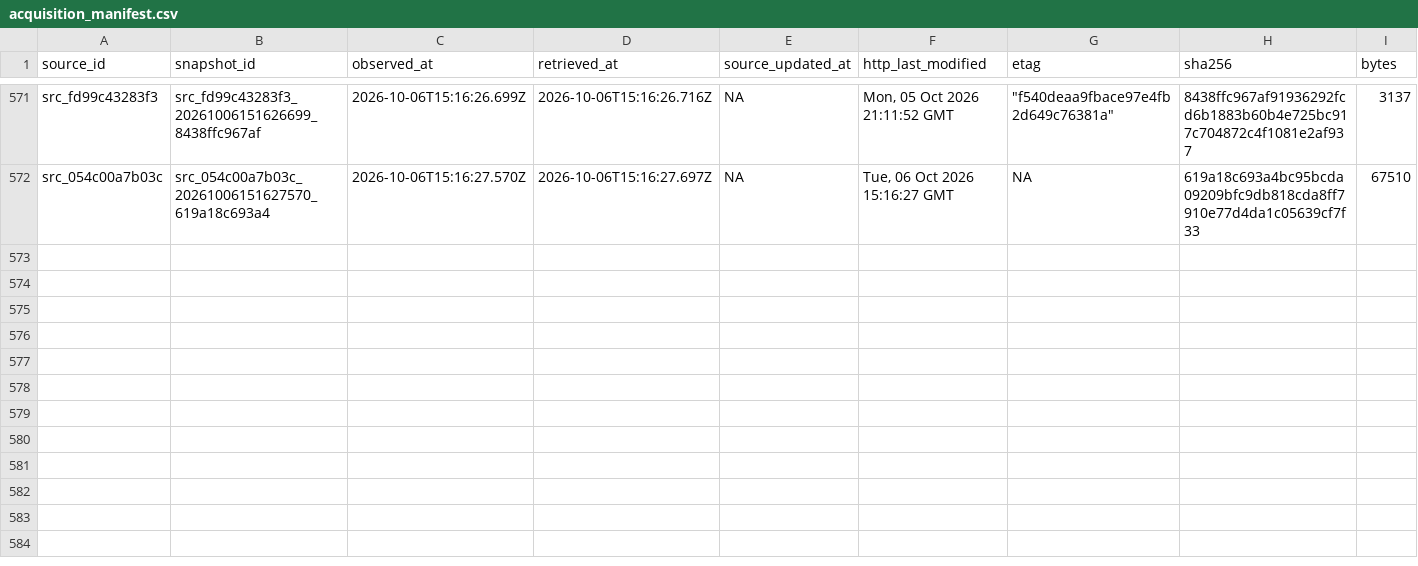
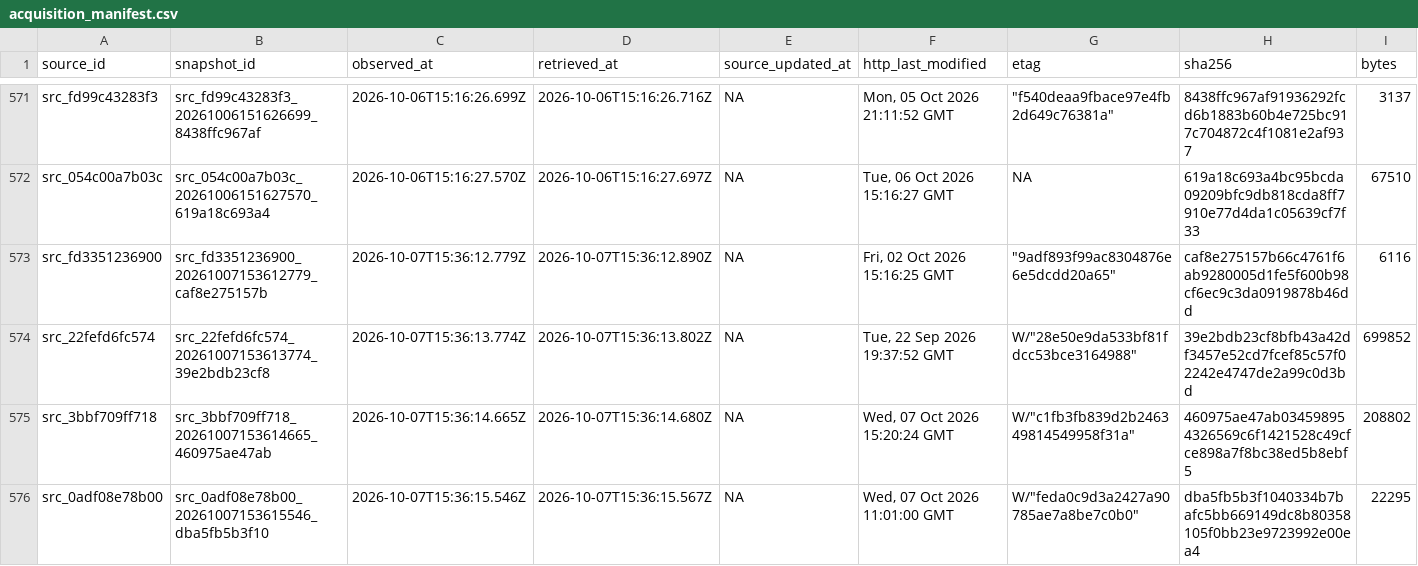
Before and after one commit to AurelienNicosiaULaval/donnees-bleues-elections-qc, a CSV file: metadata/acquisition_manifest.csv, drawn as a sheet; only a part is shown, gaps mark what is left out; rows hold the shown columns only; the diff covers the shown part only; the diff names each change by its address in the sheet, - before the commit and + after, or states it on an @@ line.

```diff
--- a/metadata/acquisition_manifest.csv
+++ b/metadata/acquisition_manifest.csv
+row 573: src_fd3351236900 | src_fd3351236900_20261007153612779_caf8e275157b | 2026-10-07T15:36:12.779Z | 2026-10-07T15:36:12.890Z | NA | Fri, 02 Oct 2026 15:16:25 GMT | "9adf893f99ac8304876e6e5dcdd20a65" | caf8e275157b66c4761f6ab9280005d1fe5f600b98cf6ec9c3da0919878b46dd | 6116
+row 574: src_22fefd6fc574 | src_22fefd6fc574_20261007153613774_39e2bdb23cf8 | 2026-10-07T15:36:13.774Z | 2026-10-07T15:36:13.802Z | NA | Tue, 22 Sep 2026 19:37:52 GMT | W/"28e50e9da533bf81fdcc53bce3164988" | 39e2bdb23cf8bfb43a42df3457e52cd7fcef85c57f02242e4747de2a99c0d3bd | 699852
+row 575: src_3bbf709ff718 | src_3bbf709ff718_20261007153614665_460975ae47ab | 2026-10-07T15:36:14.665Z | 2026-10-07T15:36:14.680Z | NA | Wed, 07 Oct 2026 15:20:24 GMT | W/"c1fb3fb839d2b246349814549958f31a" | 460975ae47ab034598954326569c6f1421528c49cfce898a7f8bc38ed5b8ebf5 | 208802
+row 576: src_0adf08e78b00 | src_0adf08e78b00_20261007153615546_dba5fb5b3f10 | 2026-10-07T15:36:15.546Z | 2026-10-07T15:36:15.567Z | NA | Wed, 07 Oct 2026 11:01:00 GMT | W/"feda0c9d3a2427a90785ae7a8be7c0b0" | dba5fb5b3f1040334b7bafc5bb669149dc8b80358105f0bb23e9723992e00ea4 | 22295
```
Also changed, not shown: 3 added rows elsewhere in this file, data/processed/elections.csv, data/processed/parties.csv, 18 other files.
